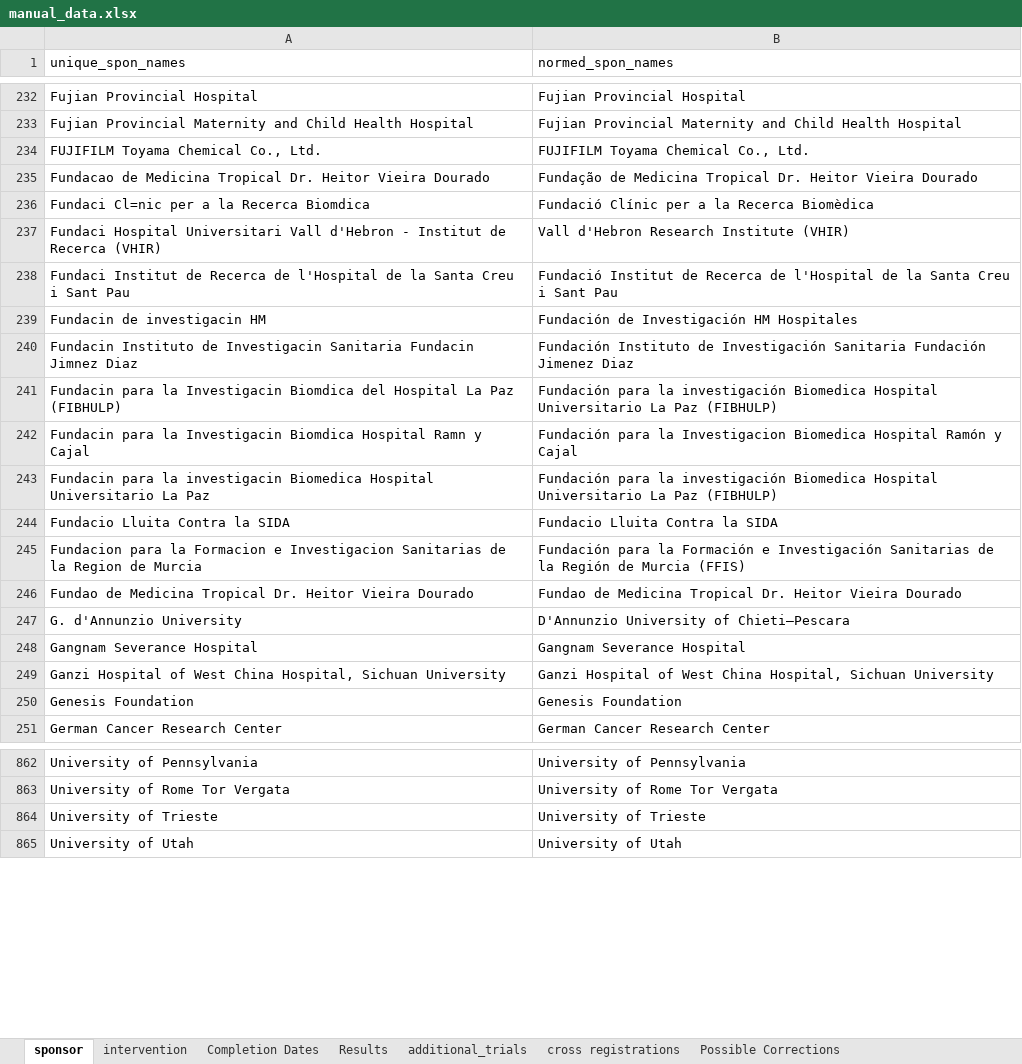
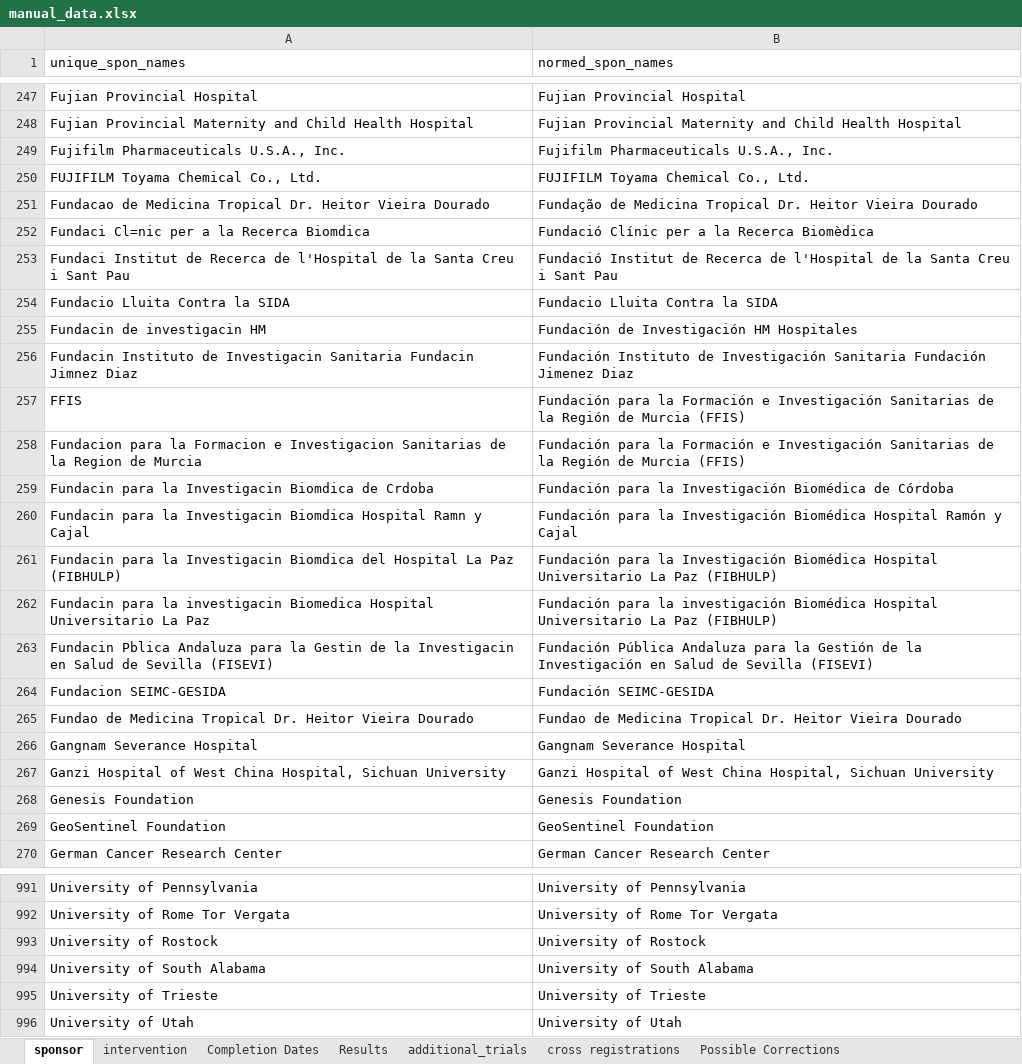
Before and after one commit to ebmdatalab/covid_trials_tracker-covid, an Excel workbook: notebooks/manual_data.xlsx, sheet sponsor, drawn as a sheet; only a part is shown, gaps mark what is left out; values as stored, in another font and other column widths than the file's, no borders; removed rows and columns are numbered as before the commit, all else as after; the diff covers the shown part only; the diff names each change by its address in the sheet, - before the commit and + after, or states it on an @@ line.

```diff
--- a/notebooks/manual_data.xlsx (sheet sponsor)
+++ b/notebooks/manual_data.xlsx (sheet sponsor)
+row 249: Fujifilm Pharmaceuticals U.S.A., Inc. | Fujifilm Pharmaceuticals U.S.A., Inc.
@@ row 237 moved to row 1005: Fundaci Hospital Universitari Vall d'Heb… @@
@@ row 244 moved to row 254: Fundacio Lluita Contra la SIDA @@
-row 241: Fundacin para la Investigacin Biomdica del Hospital La Paz (FIBHULP) | Fundación para la investigación Biomedica Hospital Universitario La Paz (FIBHULP)
-row 242: Fundacin para la Investigacin Biomdica Hospital Ramn y Cajal | Fundación para la Investigacion Biomedica Hospital Ramón y Cajal
-row 243: Fundacin para la investigacin Biomedica Hospital Universitario La Paz | Fundación para la investigación Biomedica Hospital Universitario La Paz (FIBHULP)
@@ row 211 moved to row 257: FFIS @@
+row 259: Fundacin para la Investigacin Biomdica de Crdoba | Fundación para la Investigación Biomédica de Córdoba
+row 260: Fundacin para la Investigacin Biomdica Hospital Ramn y Cajal | Fundación para la Investigación Biomédica Hospital Ramón y Cajal
+row 261: Fundacin para la Investigacin Biomdica del Hospital La Paz (FIBHULP) | Fundación para la Investigación Biomédica Hospital Universitario La Paz (FIBHULP)
+row 262: Fundacin para la investigacin Biomedica Hospital Universitario La Paz | Fundación para la investigación Biomédica Hospital Universitario La Paz (FIBHULP)
+row 263: Fundacin Pblica Andaluza para la Gestin de la Investigacin en Salud de Sevilla (FISEVI) | Fundación Pública Andaluza para la Gestión de la Investigación en Salud de Sevilla (FISEVI)
+row 264: Fundacion SEIMC-GESIDA | Fundación SEIMC-GESIDA
@@ row 247 moved to row 189: G. d'Annunzio University @@
+row 269: GeoSentinel Foundation | GeoSentinel Foundation
+row 993: University of Rostock | University of Rostock
+row 994: University of South Alabama | University of South Alabama
```
Also changed, not shown: 155 added rows, 2 removed rows, 109 moved rows and 4 edited cells elsewhere in this sheet, sheet intervention, sheet Completion Dates, sheet cross registrations, sheet Results, 11 other files.
